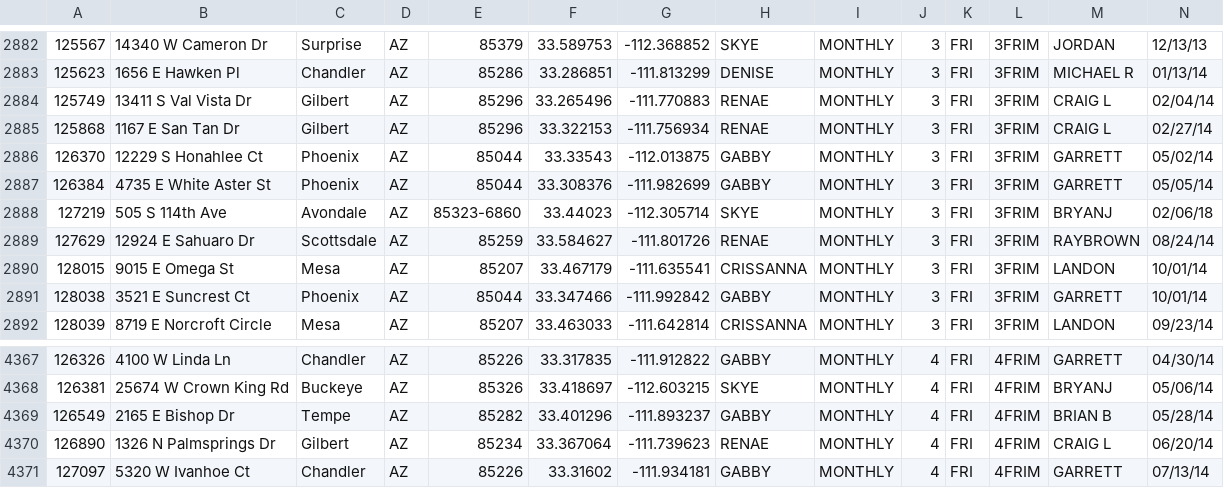
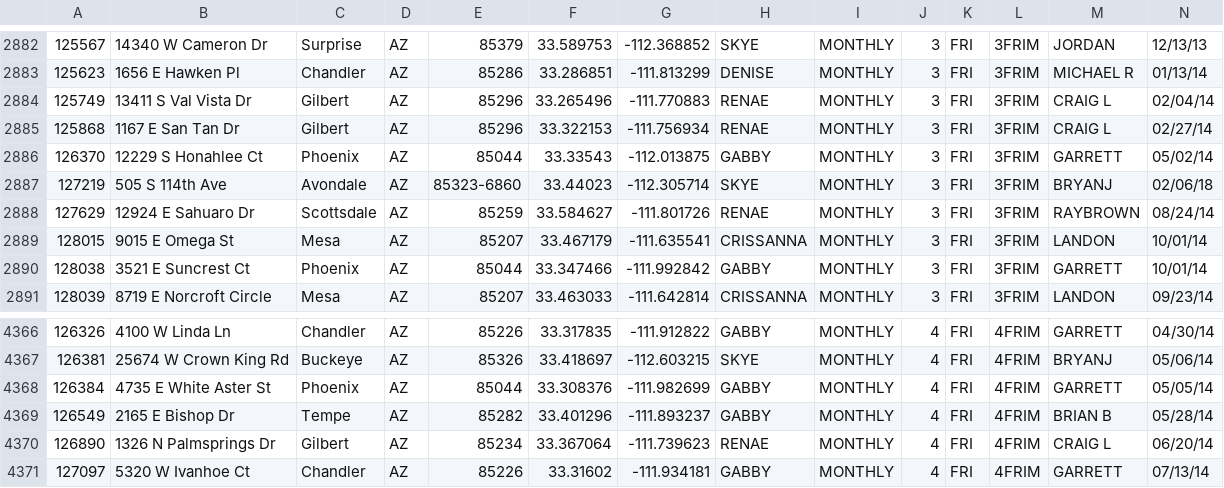
Before and after one commit to RjHuffaker/RjHuffaker.github.io, a CSV file: residential.csv, drawn as a sheet; only a part is shown, gaps mark what is left out; removed rows and columns are numbered as before the commit, all else as after; rows hold the shown columns only; the diff names each change by its address in the sheet, - before the commit and + after, or states it on an @@ line.

Commit message:
Commit 1532103277062

```diff
--- a/residential.csv
+++ b/residential.csv
-row 2887: 126384 | 4735 E White Aster St | Phoenix | AZ | 85044 | 33.308376 | -111.982699 | GABBY | MONTHLY | 3 | FRI | 3FRIM | GARRETT | 05/05/14
+row 4368: 126384 | 4735 E White Aster St | Phoenix | AZ | 85044 | 33.308376 | -111.982699 | GABBY | MONTHLY | 4 | FRI | 4FRIM | GARRETT | 05/05/14
```
